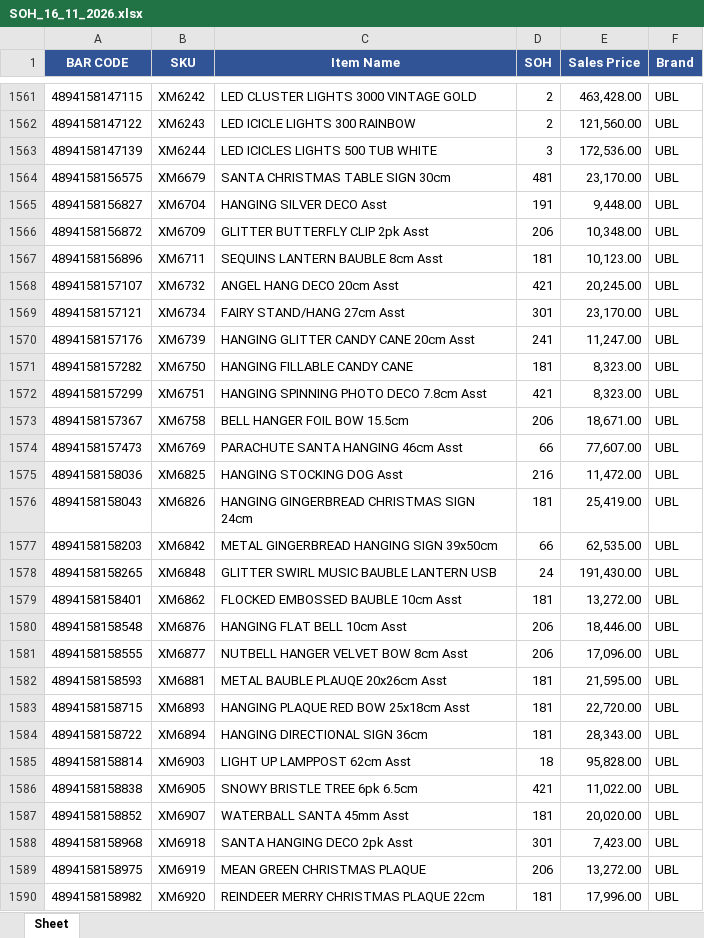
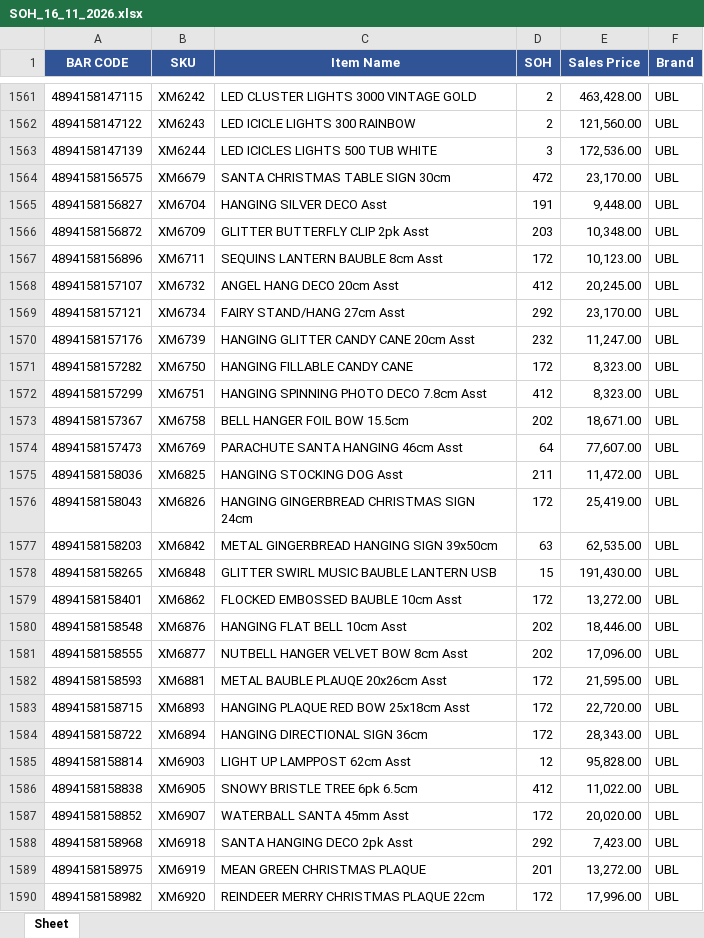
Before and after one commit to KTL4/zoho-automations, an Excel workbook: reports/SOH_16_11_2026.xlsx, sheet Sheet, drawn as a sheet; only a part is shown, gaps mark what is left out; values as stored, in another font and other column widths than the file's, no borders; the diff covers the shown part only; the diff names each change by its address in the sheet, - before the commit and + after, or states it on an @@ line.

```diff
--- a/reports/SOH_16_11_2026.xlsx (sheet Sheet)
+++ b/reports/SOH_16_11_2026.xlsx (sheet Sheet)
-D1564 (SOH): 481
+D1564 (SOH): 472
-D1566 (SOH): 206
+D1566 (SOH): 203
-D1567 (SOH): 181
+D1567 (SOH): 172
-D1568 (SOH): 421
+D1568 (SOH): 412
-D1569 (SOH): 301
+D1569 (SOH): 292
-D1570 (SOH): 241
+D1570 (SOH): 232
-D1571 (SOH): 181
+D1571 (SOH): 172
-D1572 (SOH): 421
+D1572 (SOH): 412
-D1573 (SOH): 206
+D1573 (SOH): 202
-D1574 (SOH): 66
+D1574 (SOH): 64
-D1575 (SOH): 216
+D1575 (SOH): 211
-D1576 (SOH): 181
+D1576 (SOH): 172
-D1577 (SOH): 66
+D1577 (SOH): 63
-D1578 (SOH): 24
+D1578 (SOH): 15
-D1579 (SOH): 181
+D1579 (SOH): 172
-D1580:D1581 (SOH): 206
+D1580:D1581 (SOH): 202
-D1582:D1584 (SOH): 181
+D1582:D1584 (SOH): 172
-D1585 (SOH): 18
+D1585 (SOH): 12
-D1586 (SOH): 421
+D1586 (SOH): 412
-D1587 (SOH): 181
+D1587 (SOH): 172
-D1588 (SOH): 301
+D1588 (SOH): 292
-D1589 (SOH): 206
+D1589 (SOH): 201
-D1590 (SOH): 181
+D1590 (SOH): 172
```
Also changed, not shown: 139 edited cells elsewhere in this sheet.
